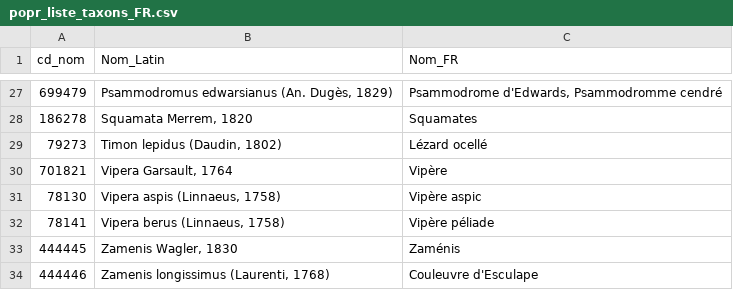
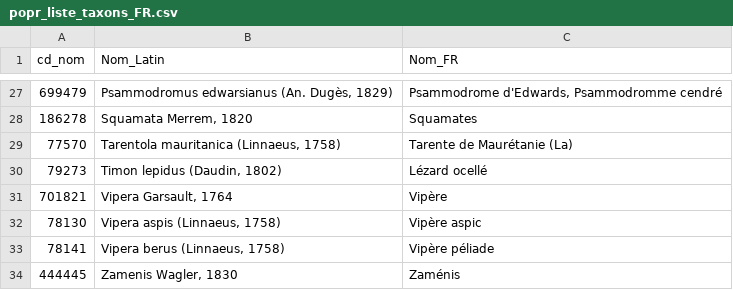
Before and after one commit to Geomaticien-shf/protocoles_suivi, a CSV file: POPReptile/for_install/popr_liste_taxons_FR.csv, drawn as a sheet; only a part is shown, gaps mark what is left out; the shorter side is filled out with more unchanged rows; the diff names each change by its address in the sheet, - before the commit and + after, or states it on an @@ line.

Commit message:
POPReptile: Ajout Tarente de Maurétanie dans la liste des taxons saisissables

```diff
--- a/POPReptile/for_install/popr_liste_taxons_FR.csv
+++ b/POPReptile/for_install/popr_liste_taxons_FR.csv
+row 29: 77570 | Tarentola mauritanica (Linnaeus, 1758) | Tarente de Maurétanie (La)
```
